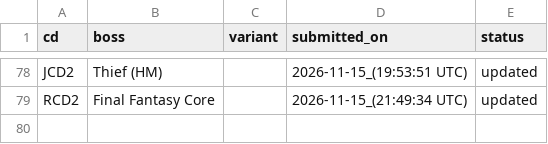
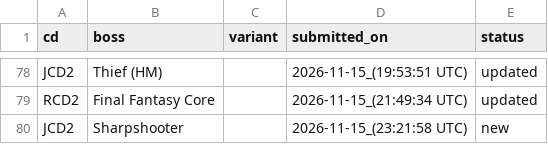
Before and after one commit to ffrkleaderboard/ffrkleaderboard.github.io, a CSV file: data/record_changes.csv, drawn as a sheet; only a part is shown, gaps mark what is left out; the diff names each change by its address in the sheet, - before the commit and + after, or states it on an @@ line.

```diff
--- a/data/record_changes.csv
+++ b/data/record_changes.csv
+row 80: JCD2 | Sharpshooter |  | 2026-11-15_(23:21:58 UTC) | new
```
Also changed, not shown: data/records.csv.
